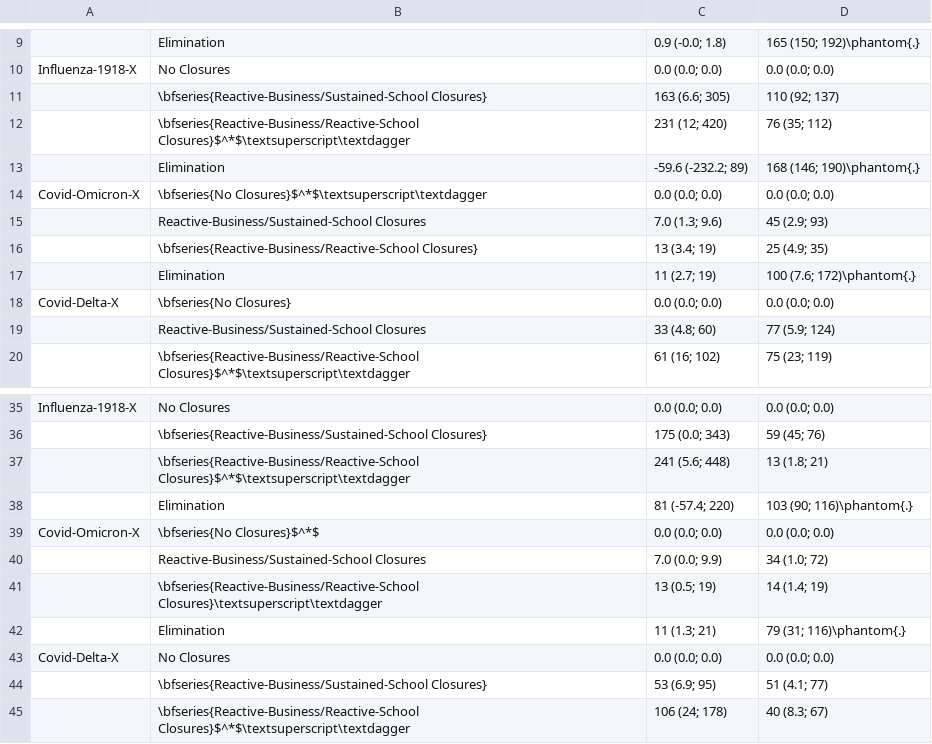
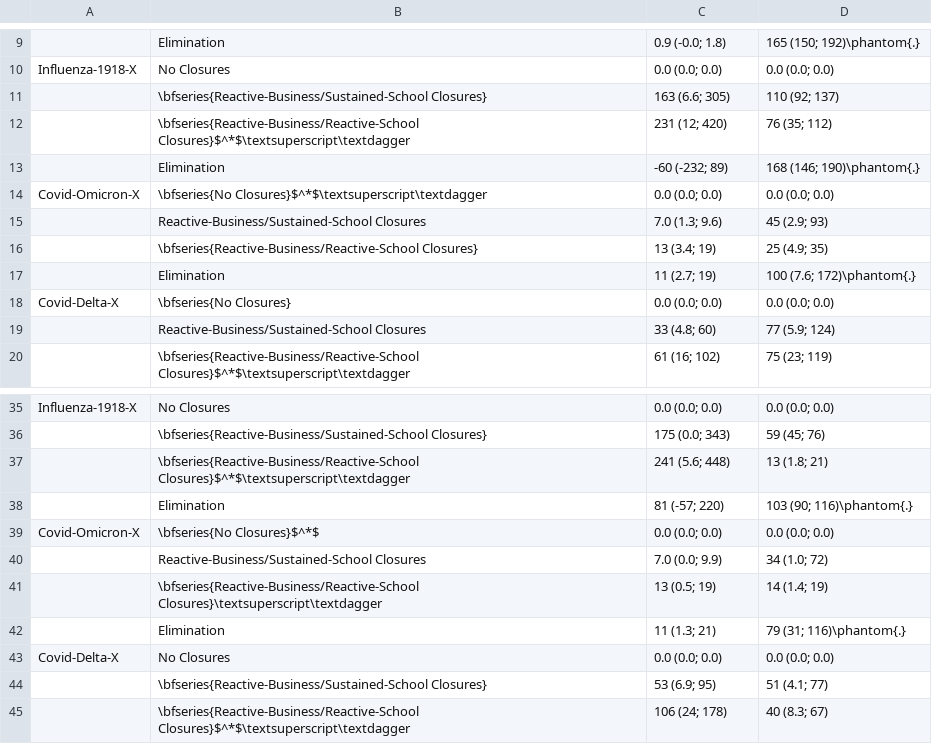
Before and after one commit to jameel-institute/daedalus_mfp, a CSV file: plotting/table_S9.csv, drawn as a sheet; only a part is shown, gaps mark what is left out.

Commit message:
changed rounding condition for table s9 because of negative values

```diff
--- a/plotting/table_S9.csv
+++ b/plotting/table_S9.csv
@@ -12,3 +12,3 @@ Influenza-1918-X,No Closures,0.0 (0.0; 0.0),0.0 (0.0; 0.0)
 ,\bfseries{Reactive-Business/Reactive-School Closures}$^*$\textsuperscript\textdagger,231 (12; 420),76 (35; 112)
-,Elimination,-59.6 (-232.2; 89),168 (146; 190)\phantom{.}
+,Elimination,-60 (-232; 89),168 (146; 190)\phantom{.}
 Covid-Omicron-X,\bfseries{No Closures}$^*$\textsuperscript\textdagger,0.0 (0.0; 0.0),0.0 (0.0; 0.0)
@@ -37,3 +37,3 @@ Influenza-1918-X,No Closures,0.0 (0.0; 0.0),0.0 (0.0; 0.0)
 ,\bfseries{Reactive-Business/Reactive-School Closures}$^*$\textsuperscript\textdagger,241 (5.6; 448),13 (1.8; 21)
-,Elimination,81 (-57.4; 220),103 (90; 116)\phantom{.}
+,Elimination,81 (-57; 220),103 (90; 116)\phantom{.}
 Covid-Omicron-X,\bfseries{No Closures}$^*$,0.0 (0.0; 0.0),0.0 (0.0; 0.0)
```
Also changed, not shown: 1 other file.
